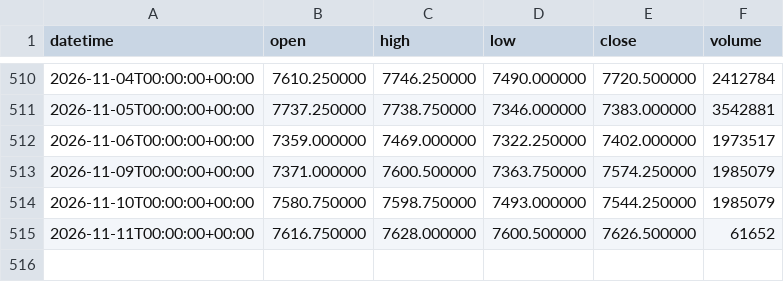
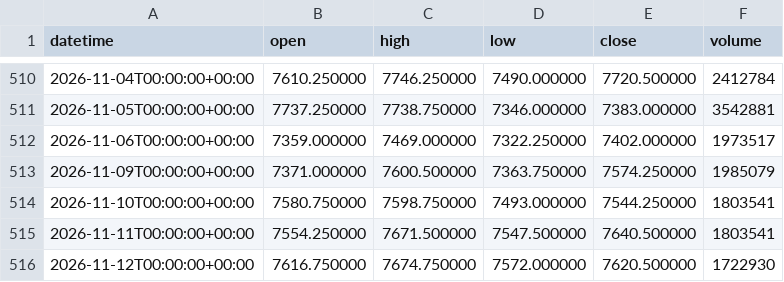
Before and after one commit to DTRIL7/jarvis-data, a CSV file: data/1d/ES.csv, drawn as a sheet; only a part is shown, gaps mark what is left out.

```diff
--- a/data/1d/ES.csv
+++ b/data/1d/ES.csv
@@ -513,3 +513,4 @@ datetime,open,high,low,close,volume
 2026-11-09T00:00:00+00:00,7371.000000,7600.500000,7363.750000,7574.250000,1985079
-2026-11-10T00:00:00+00:00,7580.750000,7598.750000,7493.000000,7544.250000,1985079
-2026-11-11T00:00:00+00:00,7616.750000,7628.000000,7600.500000,7626.500000,61652
+2026-11-10T00:00:00+00:00,7580.750000,7598.750000,7493.000000,7544.250000,1803541
+2026-11-11T00:00:00+00:00,7554.250000,7671.500000,7547.500000,7640.500000,1803541
+2026-11-12T00:00:00+00:00,7616.750000,7674.750000,7572.000000,7620.500000,1722930
```
Also changed, not shown: data/1d/NQ.csv, data/1d/RTY.csv, 38 other files.
